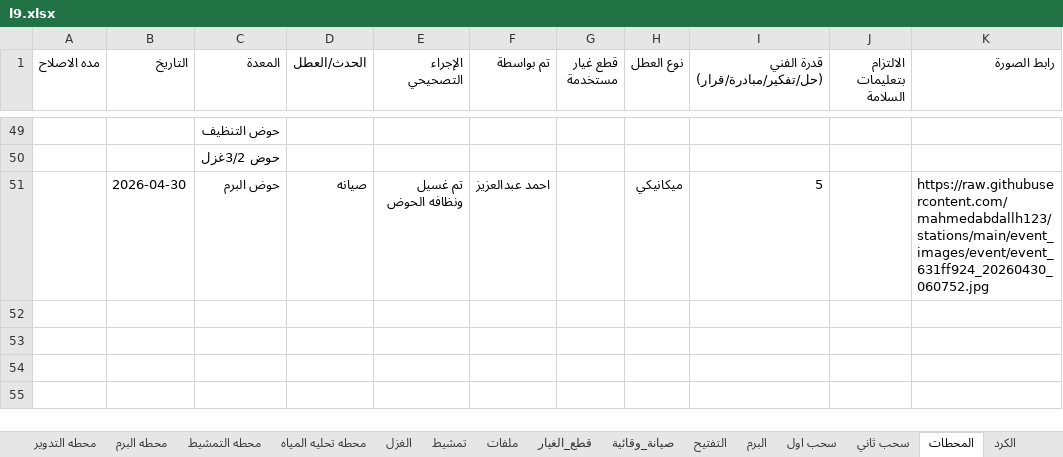
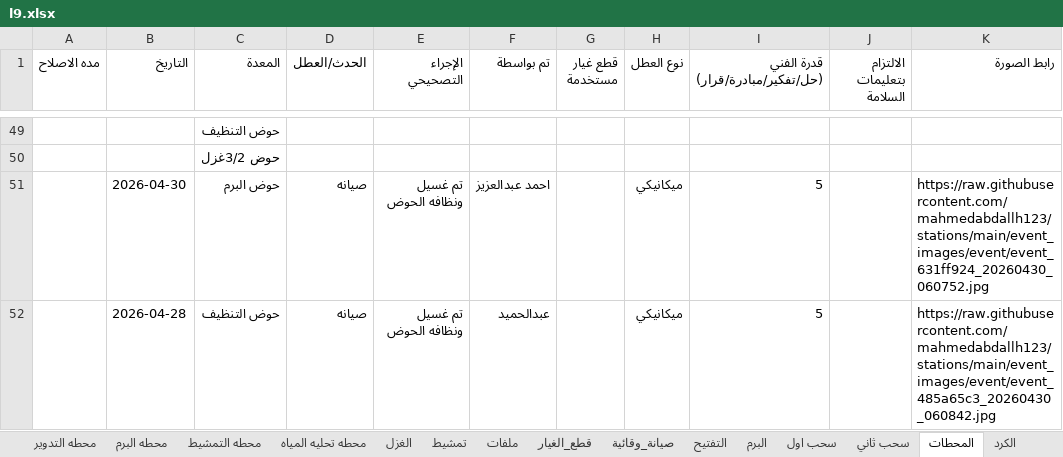
Before and after one commit to mahmedabdallh123/stations, an Excel workbook: l9.xlsx, sheet المحطات, drawn as a sheet; only a part is shown, gaps mark what is left out; values as stored, in another font and other column widths than the file's, no borders; the diff names each change by its address in the sheet, - before the commit and + after, or states it on an @@ line.

Commit message:
تحديث البيانات - 2026-04-30 06:08:45

```diff
--- a/l9.xlsx (sheet المحطات)
+++ b/l9.xlsx (sheet المحطات)
+row 52:  | 2026-04-28 | حوض التنظيف | صيانه | تم غسيل ونظافه الحوض | عبدالحميد |  | ميكانيكي | 5 |  | https://raw.githubusercontent.com/mahmedabdallh123/stations/main/event_images/event/event_485a65c3_20260430_060842.jpg
```
